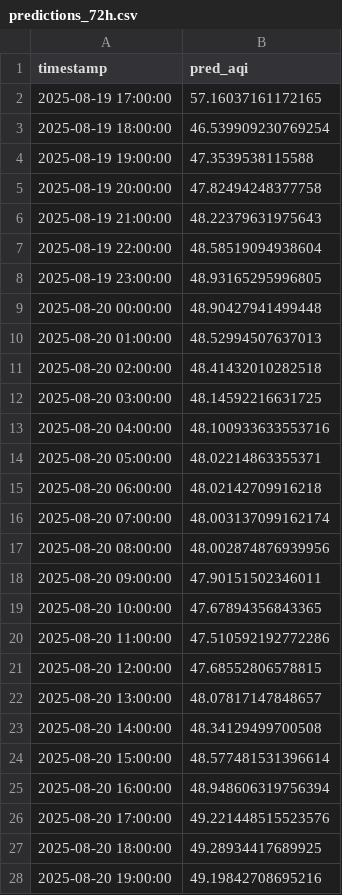
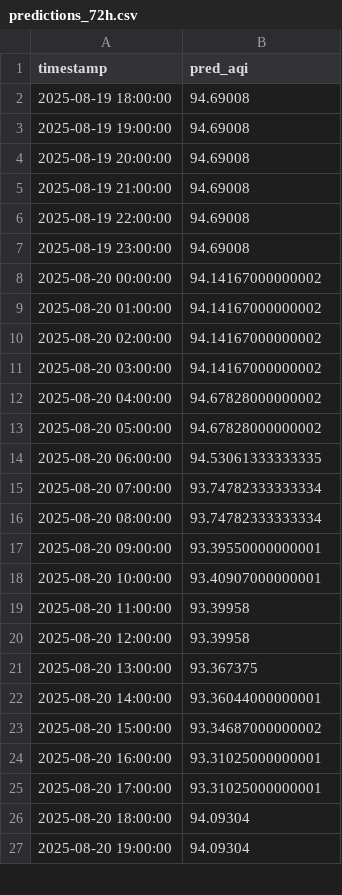
Before and after one commit to Ravihakhan21/pearls-aqi-predictor, a CSV file: data/predictions_72h.csv, drawn as a sheet; only a part is shown; the diff covers the shown part only.

```diff
--- a/data/predictions_72h.csv
+++ b/data/predictions_72h.csv
@@ -1,28 +1,27 @@
 timestamp,pred_aqi
-2025-08-19 17:00:00,57.16037161172165
-2025-08-19 18:00:00,46.539909230769254
-2025-08-19 19:00:00,47.3539538115588
-2025-08-19 20:00:00,47.82494248377758
-2025-08-19 21:00:00,48.22379631975643
-2025-08-19 22:00:00,48.58519094938604
-2025-08-19 23:00:00,48.93165295996805
-2025-08-20 00:00:00,48.90427941499448
-2025-08-20 01:00:00,48.52994507637013
-2025-08-20 02:00:00,48.41432010282518
-2025-08-20 03:00:00,48.14592216631725
-2025-08-20 04:00:00,48.100933633553716
-2025-08-20 05:00:00,48.02214863355371
-2025-08-20 06:00:00,48.02142709916218
-2025-08-20 07:00:00,48.003137099162174
-2025-08-20 08:00:00,48.002874876939956
-2025-08-20 09:00:00,47.90151502346011
-2025-08-20 10:00:00,47.67894356843365
-2025-08-20 11:00:00,47.510592192772286
-2025-08-20 12:00:00,47.68552806578815
-2025-08-20 13:00:00,48.07817147848657
-2025-08-20 14:00:00,48.34129499700508
-2025-08-20 15:00:00,48.577481531396614
-2025-08-20 16:00:00,48.948606319756394
-2025-08-20 17:00:00,49.221448515523576
-2025-08-20 18:00:00,49.28934417689925
-2025-08-20 19:00:00,49.19842708695216
+2025-08-19 18:00:00,94.69008
+2025-08-19 19:00:00,94.69008
+2025-08-19 20:00:00,94.69008
+2025-08-19 21:00:00,94.69008
+2025-08-19 22:00:00,94.69008
+2025-08-19 23:00:00,94.69008
+2025-08-20 00:00:00,94.14167000000002
+2025-08-20 01:00:00,94.14167000000002
+2025-08-20 02:00:00,94.14167000000002
+2025-08-20 03:00:00,94.14167000000002
+2025-08-20 04:00:00,94.67828000000002
+2025-08-20 05:00:00,94.67828000000002
+2025-08-20 06:00:00,94.53061333333335
+2025-08-20 07:00:00,93.74782333333334
+2025-08-20 08:00:00,93.74782333333334
+2025-08-20 09:00:00,93.39550000000001
+2025-08-20 10:00:00,93.40907000000001
+2025-08-20 11:00:00,93.39958
+2025-08-20 12:00:00,93.39958
+2025-08-20 13:00:00,93.367375
+2025-08-20 14:00:00,93.36044000000001
+2025-08-20 15:00:00,93.34687000000002
+2025-08-20 16:00:00,93.31025000000001
+2025-08-20 17:00:00,93.31025000000001
+2025-08-20 18:00:00,94.09304
+2025-08-20 19:00:00,94.09304
```
Also changed, not shown: 1 added row and 45 edited cells elsewhere in this file, data/hourly_clean_updated.csv.
